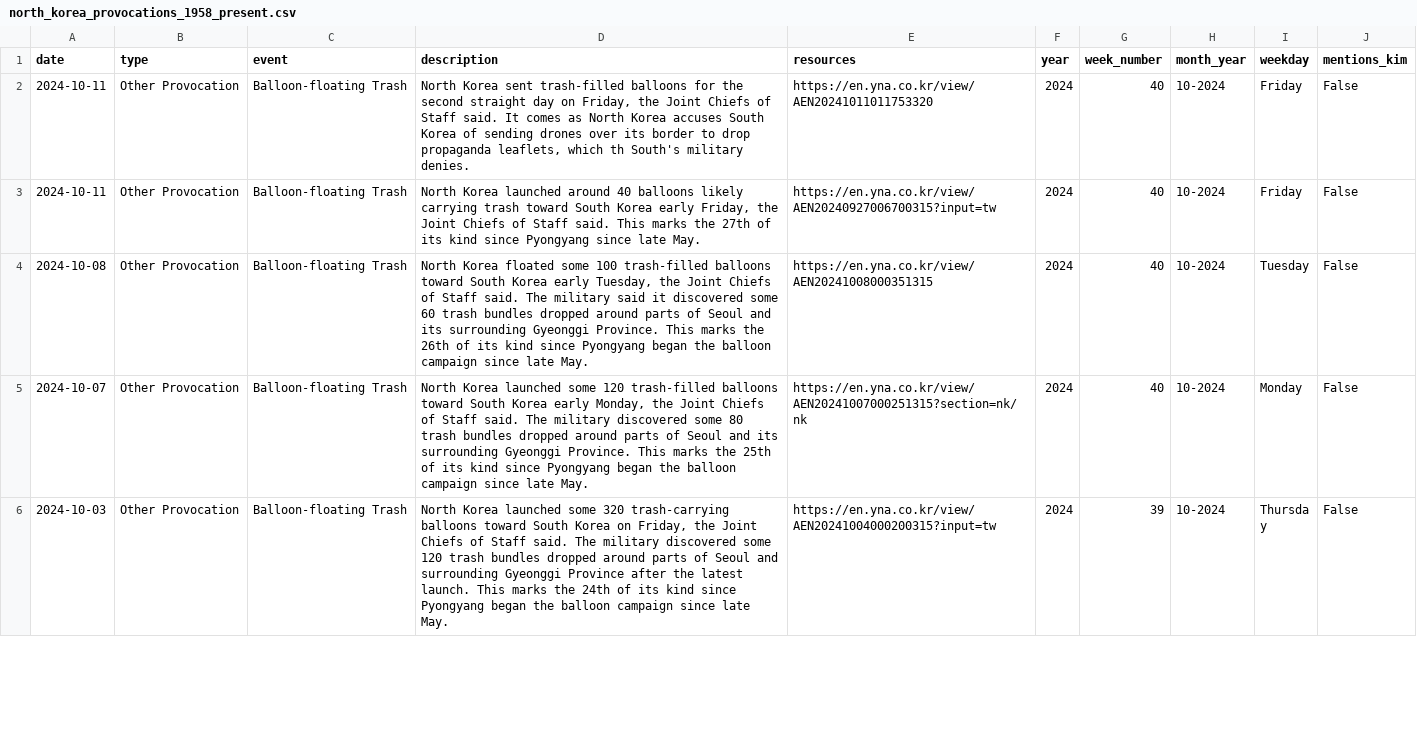
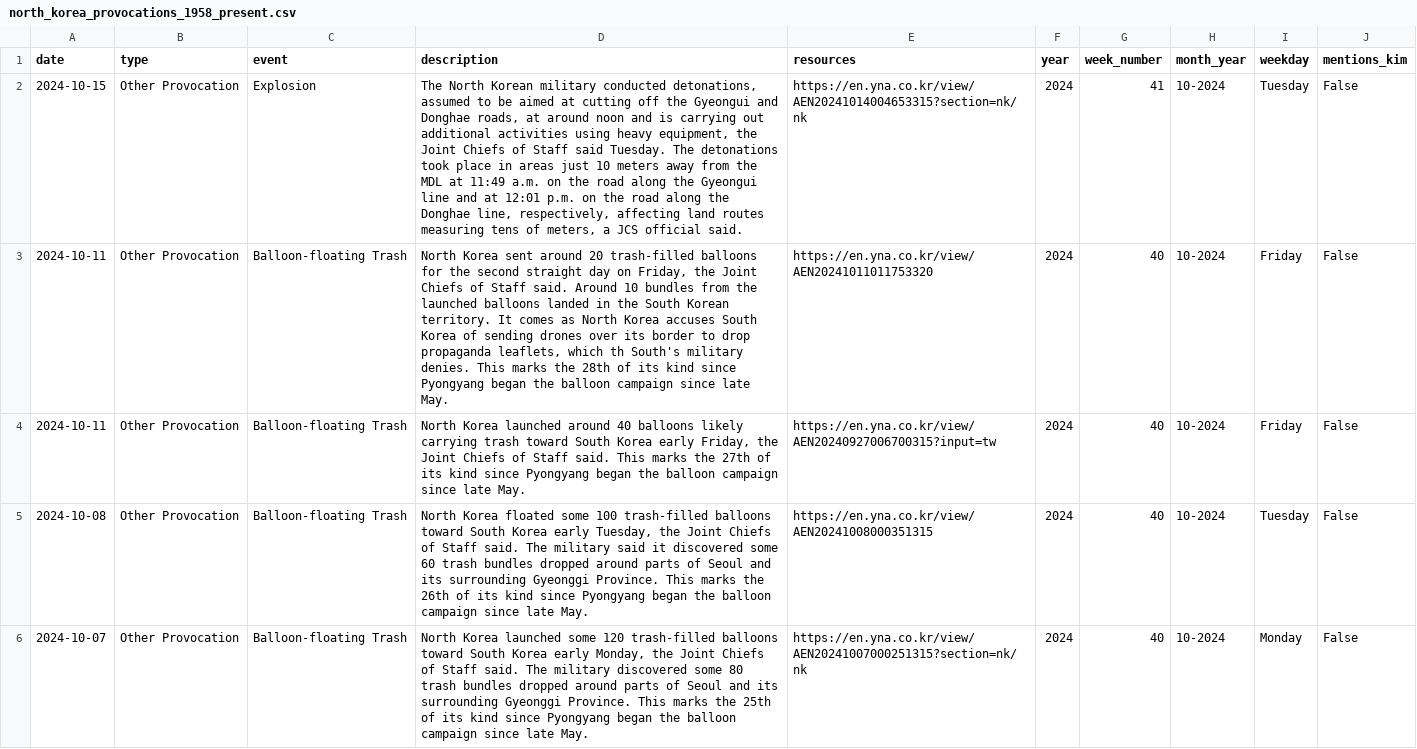
Before and after one commit to stiles/north-korea-provocations, a CSV file: data/processed/north_korea_provocations_1958_present.csv, drawn as a sheet; only a part is shown; the shorter side is filled out with more unchanged rows; addresses are those after the commit; the diff names each change by its address in the sheet, - before the commit and + after, or states it on an @@ line.

Commit message:
bot fetched/updated data

```diff
--- a/data/processed/north_korea_provocations_1958_present.csv
+++ b/data/processed/north_korea_provocations_1958_present.csv
+row 2: 2024-10-15 | Other Provocation | Explosion | The North Korean military conducted detonations, assumed to be aimed at cutting off the Gyeongui and Donghae roads, at around noon and is carrying out additional activities using heavy equipment, the Joint Chiefs of Staff said Tuesday. The detonations took place in areas just 10 meters away from the MDL at 11:49 a.m. on the road along the Gyeongui line and at 12:01 p.m. on the road along the Donghae line, respectively, affecting land routes measuring tens of meters, a JCS official said. | https://en.yna.co.kr/view/AEN20241014004653315?section=nk/nk | 2024 | 41 | 10-2024 | Tuesday | False
-D3 (description): …Korea sent trash-filled balloons for the second straight day on Friday, the Joint Chiefs of Staff said. It comes as North Korea accuses South Korea of sending drones over its border to drop propaganda leaflets, which th South's military denies.
+D3 (description): …Korea sent around 20 trash-filled balloons for the second straight day on Friday, the Joint Chiefs of Staff said. Around 10 bundles from the launched balloons landed in the South Korean territory. It comes as North Korea accuses South Korea of sending drones over its border to drop propaganda leaflets, which th South's military denies. This marks the 28th of its kind since Pyongyang began the balloon campaign since late May.
-D4 (description): …since Pyongyang since late…
+D4 (description): …since Pyongyang began the balloon campaign since late…
```
Also changed, not shown: data/raw/north_korea_provocations_1958_present.csv, 2 other files.
